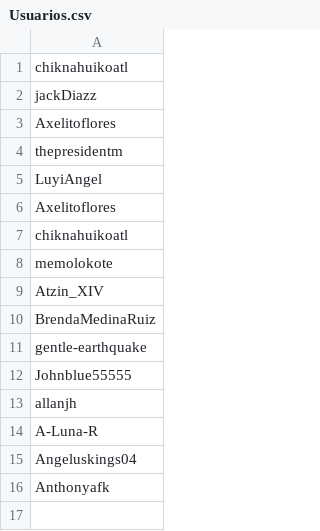
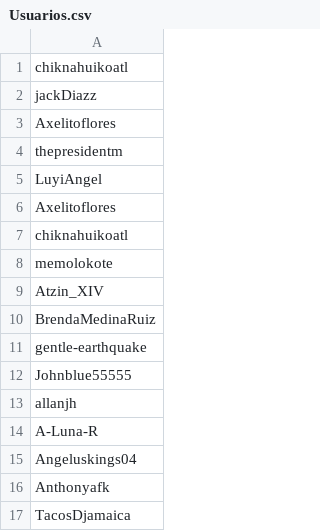
Before and after one commit to chiknahuikoatl/EdD7042, a CSV file: Usuarios.csv, drawn as a sheet; the diff names each change by its address in the sheet, - before the commit and + after, or states it on an @@ line.

```diff
--- a/Usuarios.csv
+++ b/Usuarios.csv
+row 17: TacosDjamaica
```
Also changed, not shown: 1 other file.
